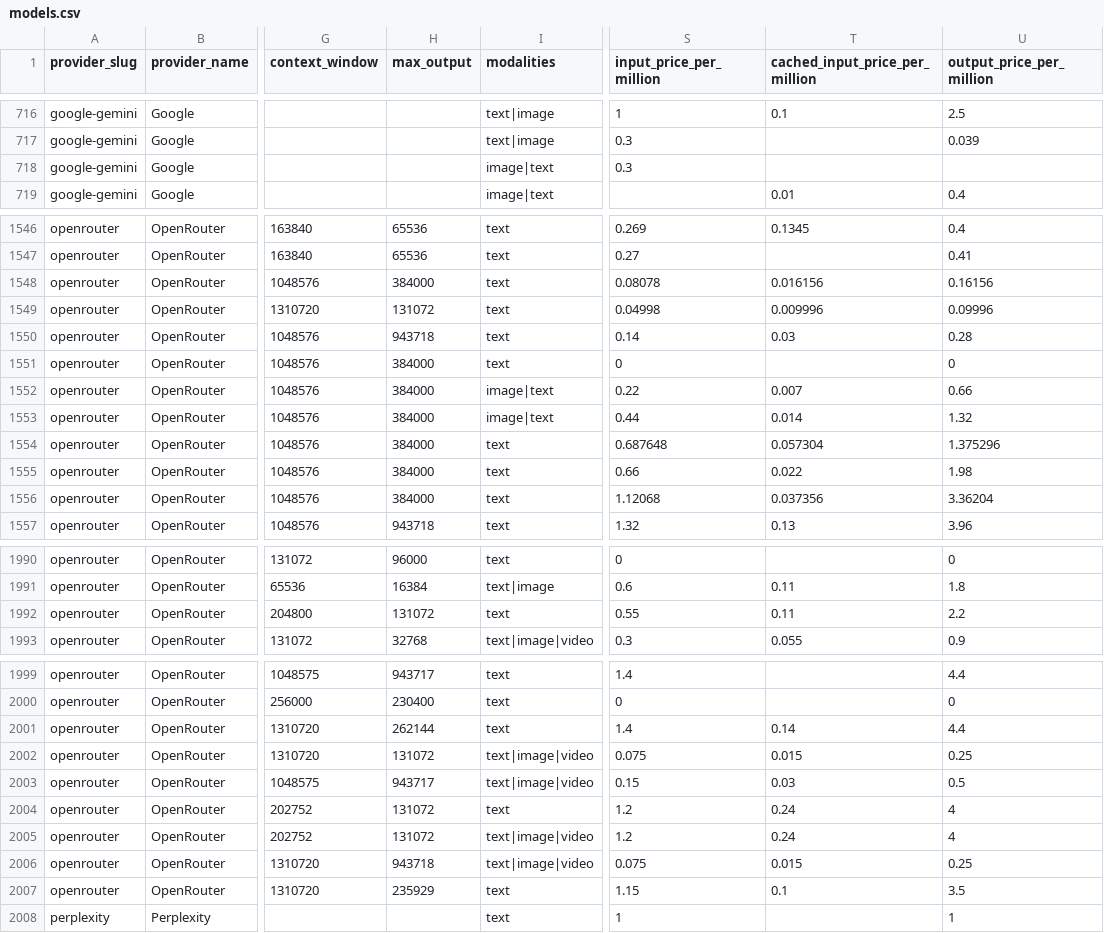
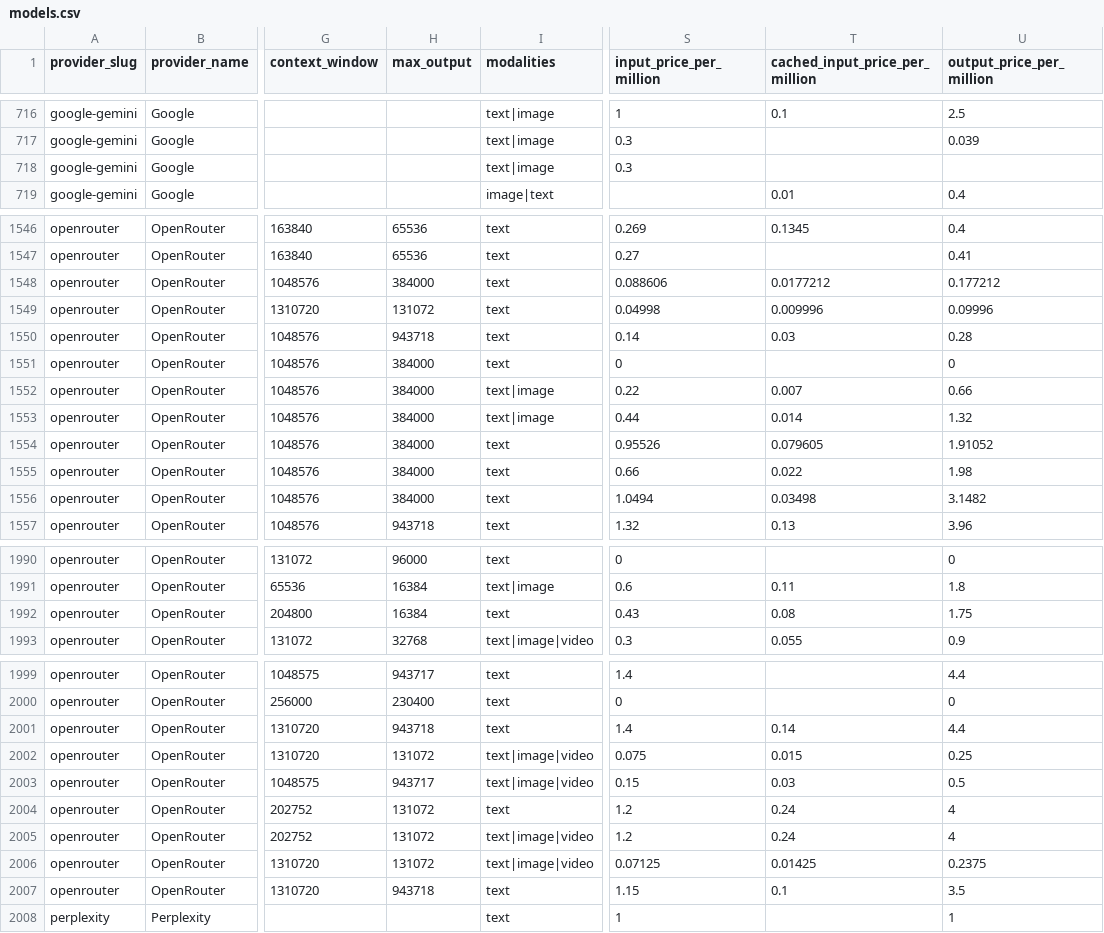
Before and after one commit to llmrates/llm-pricing-dataset, a CSV file: data/models.csv, drawn as a sheet; only a part is shown, gaps mark what is left out; the diff covers the shown part only; the diff names each change by its address in the sheet, - before the commit and + after, or states it on an @@ line.

Commit message:
chore: update dataset (2026-09-07)

```diff
--- a/data/models.csv
+++ b/data/models.csv
-I718 (modalities): image|text
+I718 (modalities): text|image
-S1548 (input_price_per_million): 0.08078
+S1548 (input_price_per_million): 0.088606
-T1548 (cached_input_price_per_million): 0.016156
+T1548 (cached_input_price_per_million): 0.0177212
-U1548 (output_price_per_million): 0.16156
+U1548 (output_price_per_million): 0.177212
-I1552:I1553 (modalities): image|text
+I1552:I1553 (modalities): text|image
-S1554 (input_price_per_million): 0.687648
+S1554 (input_price_per_million): 0.95526
-T1554 (cached_input_price_per_million): 0.057304
+T1554 (cached_input_price_per_million): 0.079605
-U1554 (output_price_per_million): 1.375296
+U1554 (output_price_per_million): 1.91052
-S1556 (input_price_per_million): 1.12068
+S1556 (input_price_per_million): 1.0494
-T1556 (cached_input_price_per_million): 0.037356
+T1556 (cached_input_price_per_million): 0.03498
-U1556 (output_price_per_million): 3.36204
+U1556 (output_price_per_million): 3.1482
-H1992 (max_output): 131072
+H1992 (max_output): 16384
-S1992 (input_price_per_million): 0.55
+S1992 (input_price_per_million): 0.43
-T1992 (cached_input_price_per_million): 0.11
+T1992 (cached_input_price_per_million): 0.08
-U1992 (output_price_per_million): 2.2
+U1992 (output_price_per_million): 1.75
-H2001 (max_output): 262144
+H2001 (max_output): 943718
-H2006 (max_output): 943718
+H2006 (max_output): 131072
-S2006 (input_price_per_million): 0.075
+S2006 (input_price_per_million): 0.07125
-T2006 (cached_input_price_per_million): 0.015
+T2006 (cached_input_price_per_million): 0.01425
-U2006 (output_price_per_million): 0.25
+U2006 (output_price_per_million): 0.2375
-H2007 (max_output): 235929
+H2007 (max_output): 943718
```
Also changed, not shown: 5 moved rows and 22 edited cells elsewhere in this file, 2 other files.
